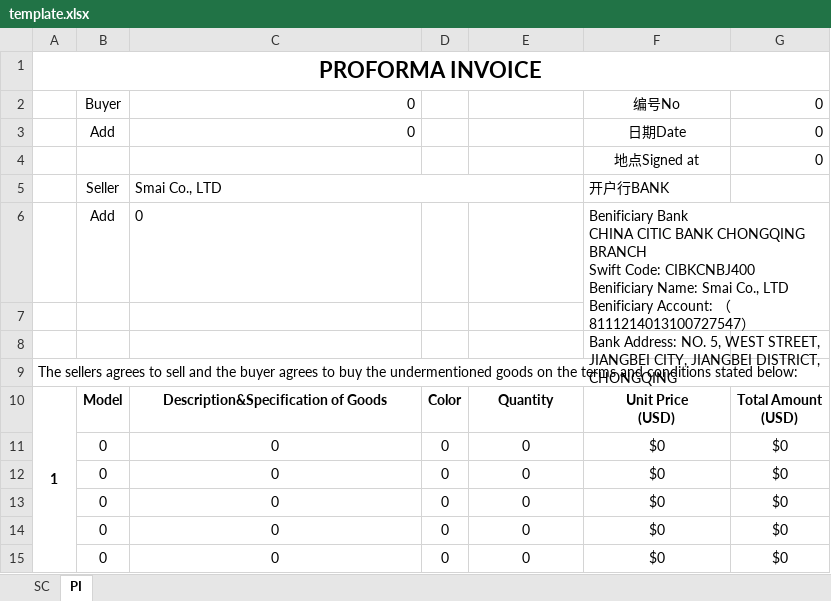
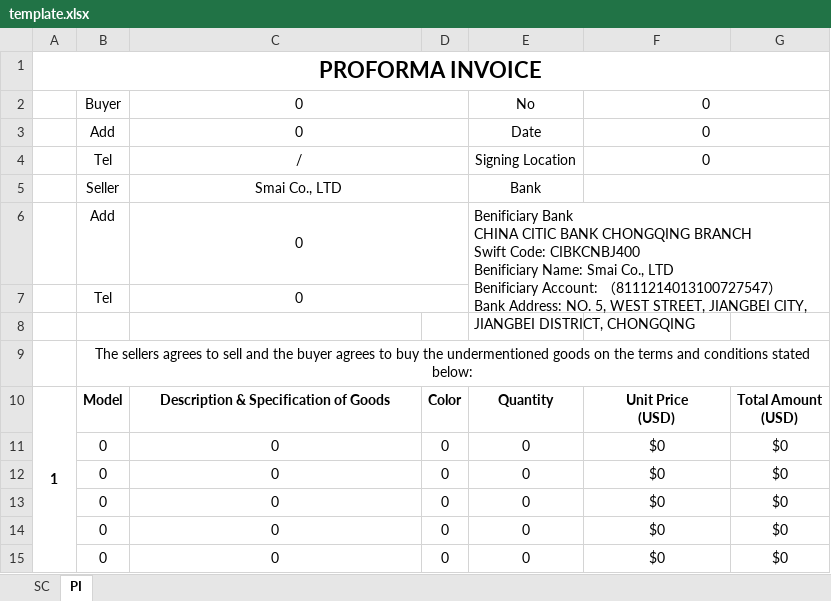
Before and after one commit to DTBknight/Car-Quote, an Excel workbook: api/api/template.xlsx, sheet PI, drawn as a sheet; only a part is shown; values as stored, in another font and other column widths than the file's, no borders; removed rows and columns are numbered as before the commit, all else as after; ↵ is a line break in a cell; the diff covers the shown part only; the diff names each change by its address in the sheet, - before the commit and + after, or states it on an @@ line.

```diff
--- a/api/api/template.xlsx (sheet PI)
+++ b/api/api/template.xlsx (sheet PI)
-row 2:  | Buyer | 0 |  |  | 编号No | 0
-row 3:  | Add | 0 |  |  | 日期Date | 0
-row 4:  |  |  |  |  | 地点Signed at | 0
-row 5:  | Seller | Smai Co., LTD |  |  | 开户行BANK
+row 2:  | Buyer | 0 |  | No | 0
-C3 alignment: left
+C3 alignment: center
+C3:D3 merged
-E3: (empty)
+E3: Date
-F3: Benificiary Bank ↵ CHINA CITIC BANK CHONGQING BRANCH ↵ Swift Code: CIBKCNBJ400 ↵ Benificiary Name: Smai Co., LTD ↵ Benificiary Account: （8111214013100727547） ↵ Bank Address: NO. 5, WEST STREET, JIANGBEI CITY, JIANGBEI DISTRICT, CHONGQING
+F3: 0
-F3 alignment: left
+F3 alignment: center
-F6:G7 merged
+F3:G3 merged
+row 4:  | Tel | / |  | Signing Location | 0
+row 5:  | Seller | Smai Co., LTD |  | Bank
+row 6:  | Add | 0 |  | Benificiary Bank ↵ CHINA CITIC BANK CHONGQING BRANCH ↵ Swift Code: CIBKCNBJ400 ↵ Benificiary Name: Smai Co., LTD ↵ Benificiary Account: （8111214013100727547） ↵ Bank Address: NO. 5, WEST STREET, JIANGBEI CITY, JIANGBEI DISTRICT, CHONGQING
+row 7:  | Tel | 0
-B9: (empty)
+B9: The sellers agrees to sell and the buyer agrees to buy the undermentioned goods on the terms and conditions stated below:
+B9:G9 merged
-row 9: The sellers agrees to sell and the buyer agrees to buy the undermentioned goods on the terms and conditions stated below:
-C10: Description&Specification of Goods
+C10: Description & Specification of Goods
```
Also changed, not shown: 8 edited cells, cell formats and merged cells elsewhere in this sheet, sheet SC, formulas that keep their value, 1 other file.
